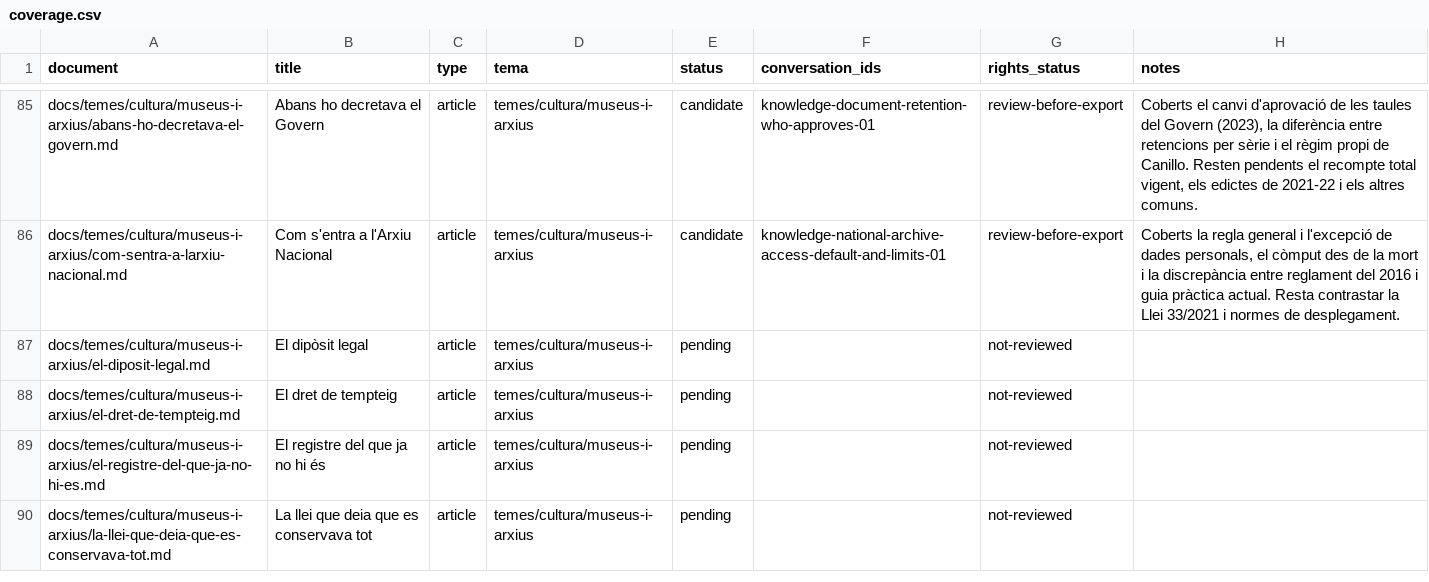
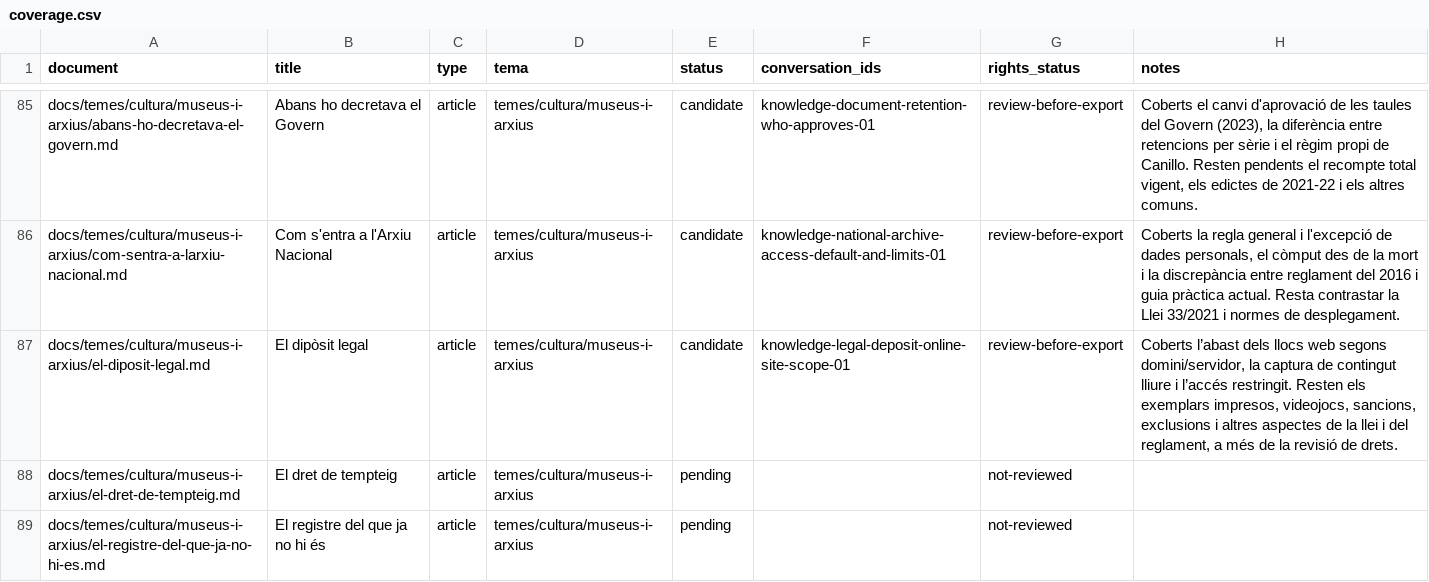
Before and after one commit to ericrisco/maia, a CSV file: training-data/knowledge/work/coverage.csv, drawn as a sheet; only a part is shown, gaps mark what is left out; the shorter side is filled out with more unchanged rows.

Commit message:
data(knowledge): explain online legal deposit scope

```diff
--- a/training-data/knowledge/work/coverage.csv
+++ b/training-data/knowledge/work/coverage.csv
@@ -86,3 +86,3 @@ docs/temes/cultura/museus-i-arxius/abans-ho-decretava-el-govern.md,Abans ho decr
 docs/temes/cultura/museus-i-arxius/com-sentra-a-larxiu-nacional.md,Com s'entra a l'Arxiu Nacional,article,temes/cultura/museus-i-arxius,candidate,knowledge-national-archive-access-default-and-limits-01,review-before-export,"Coberts la regla general i l'excepció de dades personals, el còmput des de la mort i la discrepància entre reglament del 2016 i guia pràctica actual. Resta contrastar la Llei 33/2021 i normes de desplegament."
-docs/temes/cultura/museus-i-arxius/el-diposit-legal.md,El dipòsit legal,article,temes/cultura/museus-i-arxius,pending,,not-reviewed,
+docs/temes/cultura/museus-i-arxius/el-diposit-legal.md,El dipòsit legal,article,temes/cultura/museus-i-arxius,candidate,knowledge-legal-deposit-online-site-scope-01,review-before-export,"Coberts l’abast dels llocs web segons domini/servidor, la captura de contingut lliure i l’accés restringit. Resten els exemplars impresos, videojocs, sancions, exclusions i altres aspectes de la llei i del reglament, a més de la revisió de drets."
 docs/temes/cultura/museus-i-arxius/el-dret-de-tempteig.md,El dret de tempteig,article,temes/cultura/museus-i-arxius,pending,,not-reviewed,
```
Also changed, not shown: 2 other files.
